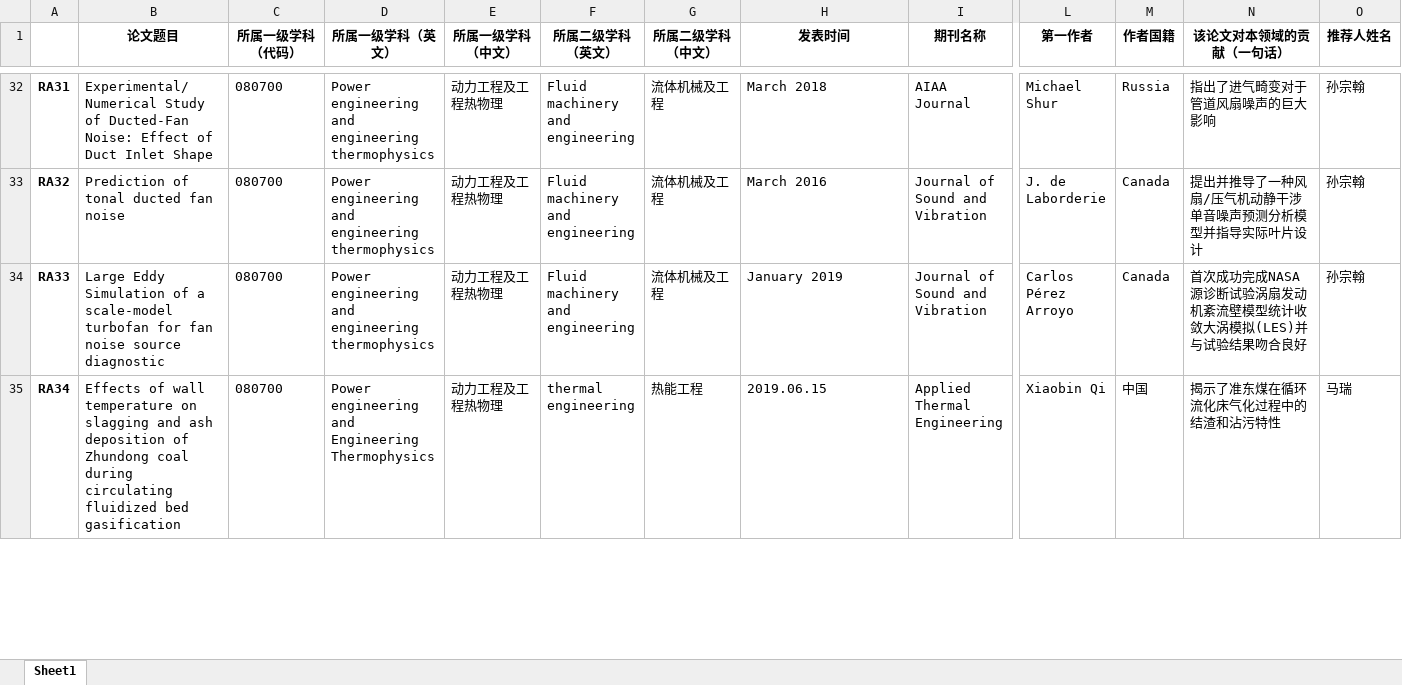
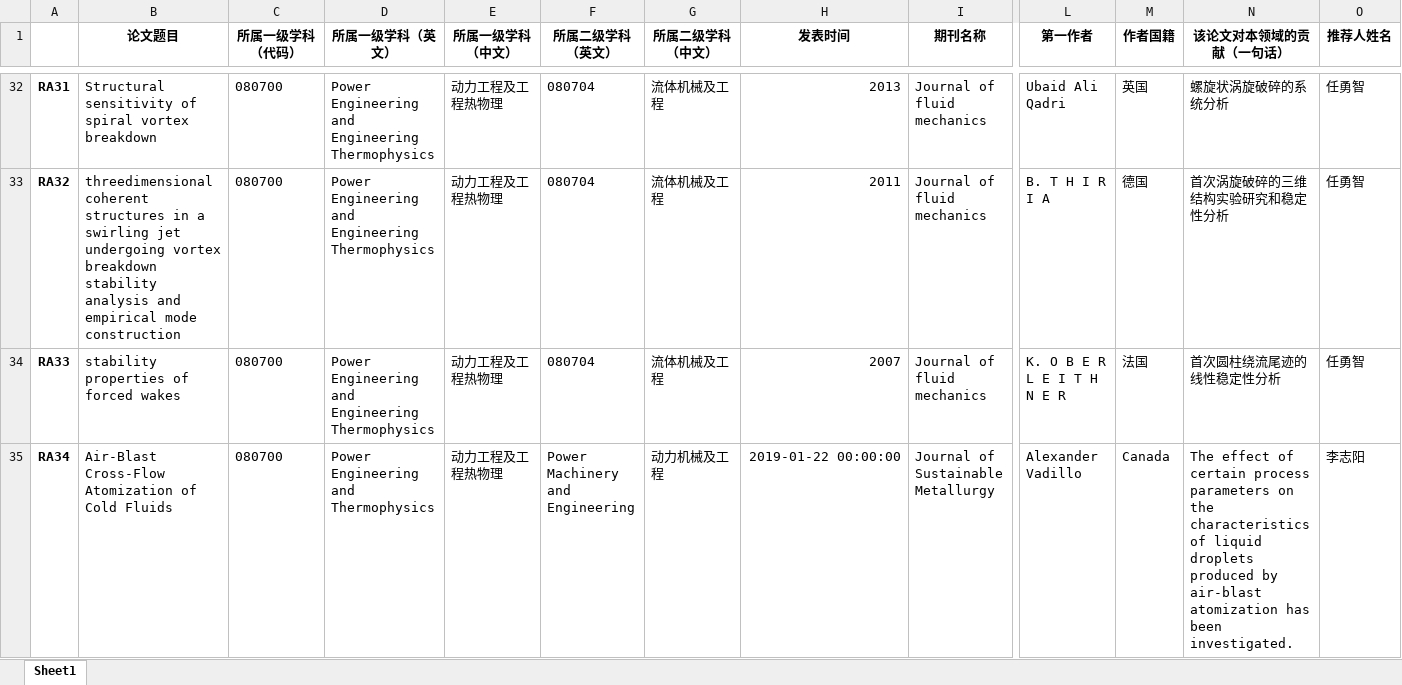
Before and after one commit to zhangzhanluo/EAP_corpus, an Excel workbook: Results/documentation of the RAs (in corpus for subject 080700).xlsx, sheet Sheet1, drawn as a sheet; only a part is shown, gaps mark what is left out; values as stored, in another font and other column widths than the file's, no borders; the diff covers the shown part only; the diff names each change by its address in the sheet, - before the commit and + after, or states it on an @@ line.

```diff
--- a/Results/documentation of the RAs (in corpus for subject 080700).xlsx (sheet Sheet1)
+++ b/Results/documentation of the RAs (in corpus for subject 080700).xlsx (sheet Sheet1)
-B32 (论文题目): Experimental/Numerical Study of Ducted-Fan Noise: Effect of Duct Inlet Shape
+B32 (论文题目): Structural sensitivity of spiral vortex breakdown
-D32:D34 (所属一级学科（英文）): Power engineering and engineering thermophysics
+D32:D34 (所属一级学科（英文）): Power Engineering and Engineering Thermophysics
-F32:F34 (所属二级学科（英文）): Fluid machinery and engineering
+F32:F34 (所属二级学科（英文）): 080704
-H32 (发表时间): March 2018
+H32 (发表时间): 2013
-I32 (期刊名称): AIAA Journal
+I32 (期刊名称): Journal of fluid mechanics
-L32 (第一作者): Michael Shur
+L32 (第一作者): Ubaid Ali Qadri
-M32 (作者国籍): Russia
+M32 (作者国籍): 英国
-N32 (该论文对本领域的贡献（一句话）): 指出了进气畸变对于管道风扇噪声的巨大影响
+N32 (该论文对本领域的贡献（一句话）): 螺旋状涡旋破碎的系统分析
-O32:O34 (推荐人姓名): 孙宗翰
+O32:O34 (推荐人姓名): 任勇智
-B33 (论文题目): Prediction of tonal ducted fan noise
+B33 (论文题目): threedimensional coherent structures in a swirling jet undergoing vortex breakdown stability analysis and empirical mode construction
-H33 (发表时间): March 2016
+H33 (发表时间): 2011
-I33:I34 (期刊名称): Journal of Sound and Vibration
+I33:I34 (期刊名称): Journal of fluid mechanics
-L33 (第一作者): J. de Laborderie
+L33 (第一作者): B. T H I R I A
-M33 (作者国籍): Canada
+M33 (作者国籍): 德国
-N33 (该论文对本领域的贡献（一句话）): 提出并推导了一种风扇/压气机动静干涉单音噪声预测分析模型并指导实际叶片设计
+N33 (该论文对本领域的贡献（一句话）): 首次涡旋破碎的三维结构实验研究和稳定性分析
-B34 (论文题目): Large Eddy Simulation of a scale-model turbofan for fan noise source diagnostic
+B34 (论文题目): stability properties of forced wakes
-H34 (发表时间): January 2019
+H34 (发表时间): 2007
-L34 (第一作者): Carlos Pérez Arroyo
+L34 (第一作者): K. O B E R L E I T H N E R
-M34 (作者国籍): Canada
+M34 (作者国籍): 法国
-N34 (该论文对本领域的贡献（一句话）): 首次成功完成NASA源诊断试验涡扇发动机紊流壁模型统计收敛大涡模拟(LES)并与试验结果吻合良好
+N34 (该论文对本领域的贡献（一句话）): 首次圆柱绕流尾迹的线性稳定性分析
-B35 (论文题目): Effects of wall temperature on slagging and ash deposition of Zhundong coal during circulating fluidized bed gasification
+B35 (论文题目): Air-Blast Cross-Flow Atomization of Cold Fluids
-D35 (所属一级学科（英文）): Power engineering and Engineering Thermophysics
+D35 (所属一级学科（英文）): Power Engineering and Thermophysics
-F35 (所属二级学科（英文）): thermal engineering
+F35 (所属二级学科（英文）): Power Machinery and Engineering
-G35 (所属二级学科（中文）): 热能工程
+G35 (所属二级学科（中文）): 动力机械及工程
-H35 (发表时间): 2019.06.15
+H35 (发表时间): 2019-01-22 00:00:00
-I35 (期刊名称): Applied Thermal Engineering
+I35 (期刊名称): Journal of Sustainable Metallurgy
-L35 (第一作者): Xiaobin Qi
+L35 (第一作者): Alexander Vadillo
-M35 (作者国籍): 中国
+M35 (作者国籍): Canada
-N35 (该论文对本领域的贡献（一句话）): 揭示了准东煤在循环流化床气化过程中的结渣和沾污特性
+N35 (该论文对本领域的贡献（一句话）): The effect of certain process parameters on the characteristics of liquid droplets produced by air-blast atomization has been investigated.
-O35 (推荐人姓名): 马瑞
+O35 (推荐人姓名): 李志阳
```
Also changed, not shown: 6 added rows and 149 edited cells elsewhere in this sheet, Results/documentation of the RAs (in corpus for all subject).xlsx, Results/documentation of the RAs (in corpus for subject 070300).xlsx, 10 other files.
